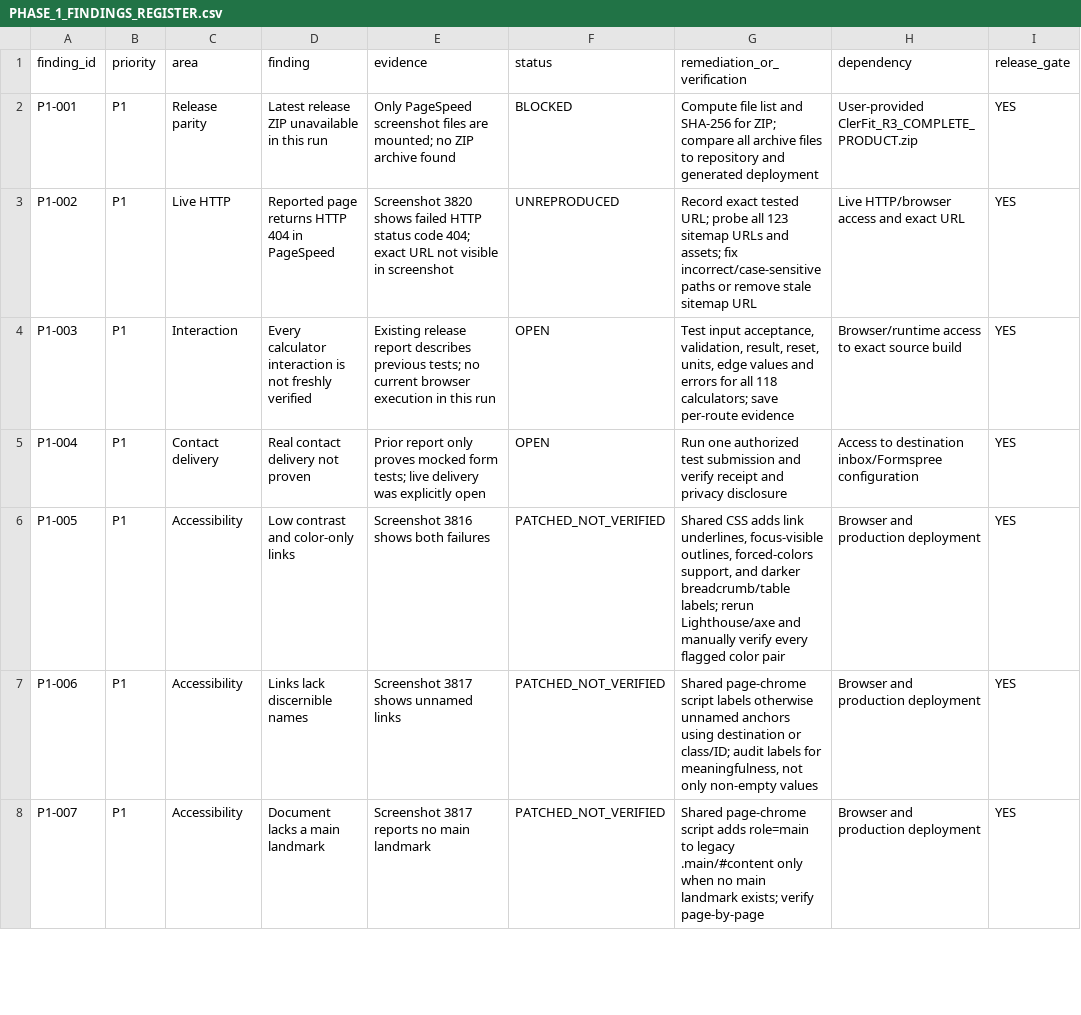
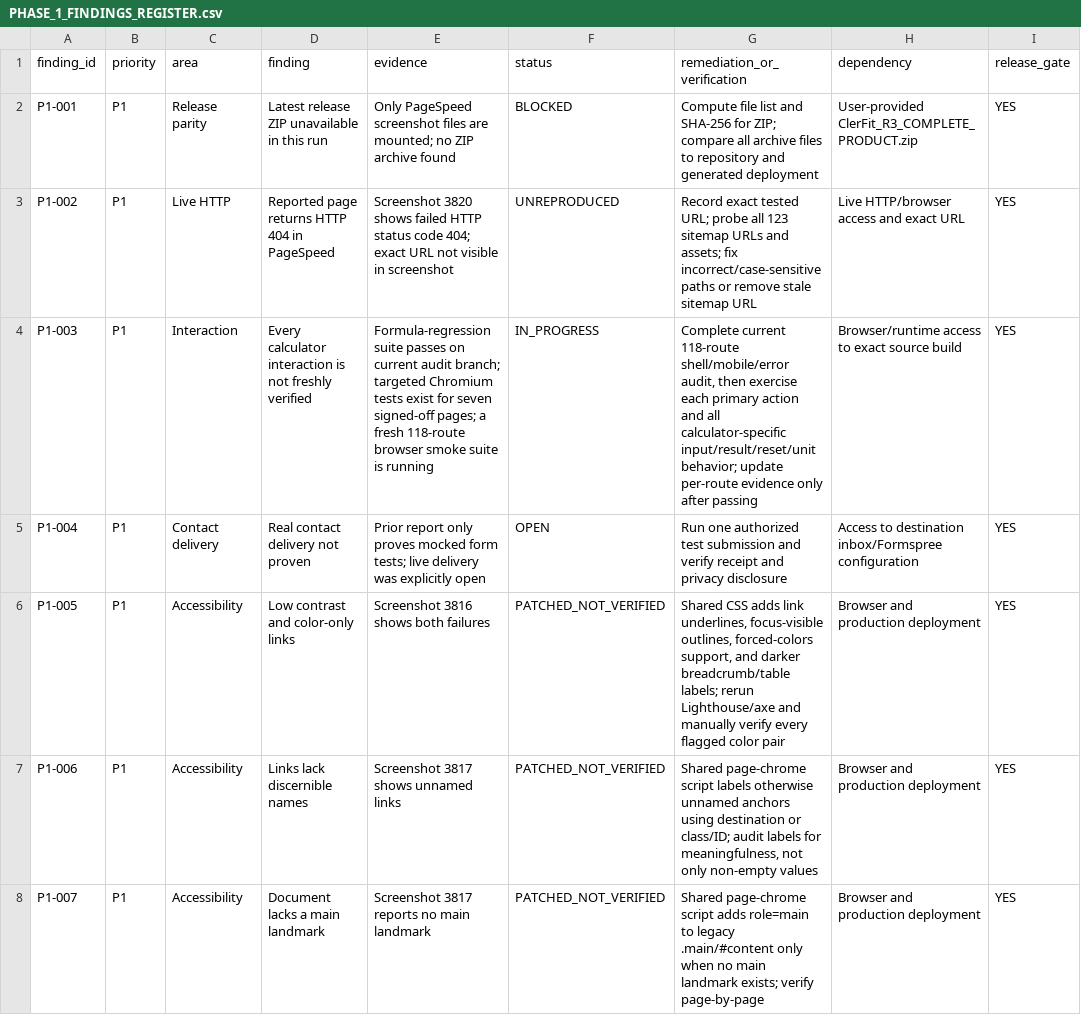
Before and after one commit to clerfit/Clerfit, a CSV file: PHASE_1_FINDINGS_REGISTER.csv, drawn as a sheet; only a part is shown.

Commit message:
Track current 118-route browser audit progress in findings register

```diff
--- a/PHASE_1_FINDINGS_REGISTER.csv
+++ b/PHASE_1_FINDINGS_REGISTER.csv
@@ -3,3 +3,3 @@ P1-001,P1,Release parity,"Latest release ZIP unavailable in this run","Only Page
 P1-002,P1,Live HTTP,"Reported page returns HTTP 404 in PageSpeed","Screenshot 3820 shows failed HTTP status code 404; exact URL not visible in screenshot","UNREPRODUCED","Record exact tested URL; probe all 123 sitemap URLs and assets; fix incorrect/case-sensitive paths or remove stale sitemap URL","Live HTTP/browser access and exact URL","YES"
-P1-003,P1,Interaction,"Every calculator interaction is not freshly verified","Existing release report describes previous tests; no current browser execution in this run","OPEN","Test input acceptance, validation, result, reset, units, edge values and errors for all 118 calculators; save per-route evidence","Browser/runtime access to exact source build","YES"
+P1-003,P1,Interaction,"Every calculator interaction is not freshly verified","Formula-regression suite passes on current audit branch; targeted Chromium tests exist for seven signed-off pages; a fresh 118-route browser smoke suite is running","IN_PROGRESS","Complete current 118-route shell/mobile/error audit, then exercise each primary action and all calculator-specific input/result/reset/unit behavior; update per-route evidence only after passing","Browser/runtime access to exact source build","YES"
 P1-004,P1,Contact delivery,"Real contact delivery not proven","Prior report only proves mocked form tests; live delivery was explicitly open","OPEN","Run one authorized test submission and verify receipt and privacy disclosure","Access to destination inbox/Formspree configuration","YES"
```
